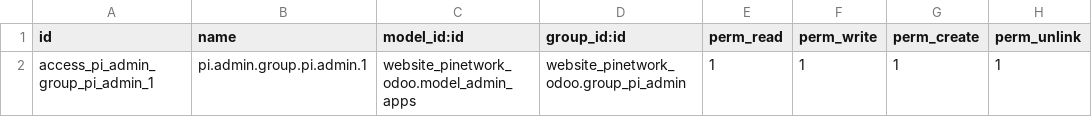
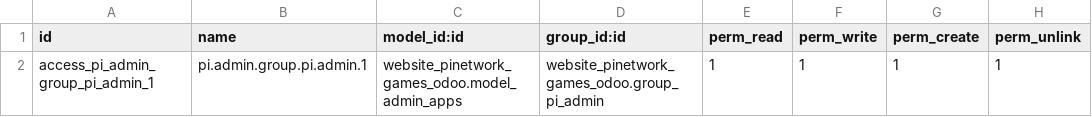
Before and after one commit to rockcesar/LatinChainDevelopments, a CSV file: website_pinetwork_games_odoo/security/ir.model.access.csv, drawn as a sheet.

```diff
--- a/website_pinetwork_games_odoo/security/ir.model.access.csv
+++ b/website_pinetwork_games_odoo/security/ir.model.access.csv
@@ -1,2 +1,2 @@
 id,name,model_id:id,group_id:id,perm_read,perm_write,perm_create,perm_unlink
-access_pi_admin_group_pi_admin_1,pi.admin.group.pi.admin.1,website_pinetwork_odoo.model_admin_apps,website_pinetwork_odoo.group_pi_admin,1,1,1,1
+access_pi_admin_group_pi_admin_1,pi.admin.group.pi.admin.1,website_pinetwork_games_odoo.model_admin_apps,website_pinetwork_games_odoo.group_pi_admin,1,1,1,1
```
Also changed, not shown: website_pinetwork_odoo/security/ir.model.access.csv, 10 other files.
